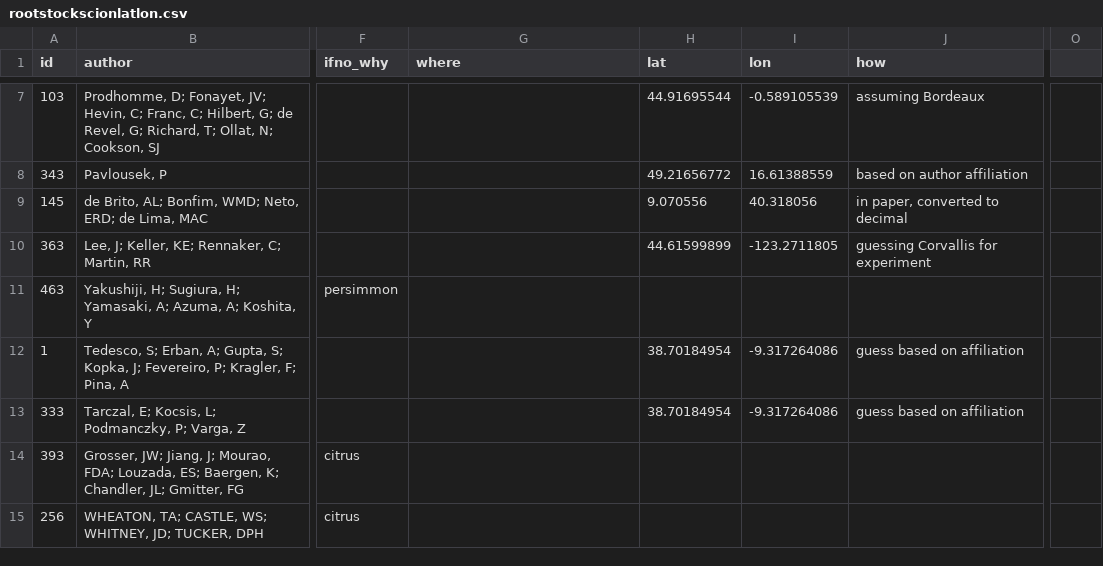
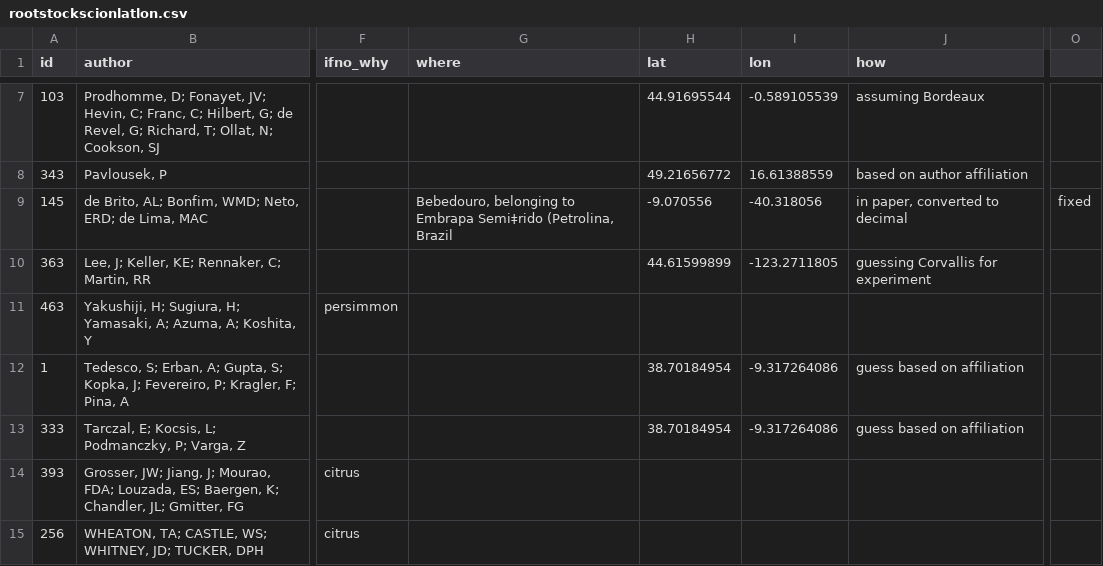
Before and after one commit to lizzieinvancouver/asevdiversitydup, a CSV file: rootstockxscion/rootstockscionlatlon.csv, drawn as a sheet; only a part is shown, gaps mark what is left out; the diff names each change by its address in the sheet, - before the commit and + after, or states it on an @@ line.

Commit message:
update with correction of Ethiopia location

```diff
--- a/rootstockxscion/rootstockscionlatlon.csv
+++ b/rootstockxscion/rootstockscionlatlon.csv
-G9 (where): (empty)
+G9 (where): Bebedouro, belonging to Embrapa Semi‡rido (Petrolina, Brazil
-H9 (lat): 9.070556
+H9 (lat): -9.070556
-I9 (lon): 40.318056
+I9 (lon): -40.318056
-O9: (empty)
+O9: fixed
```
